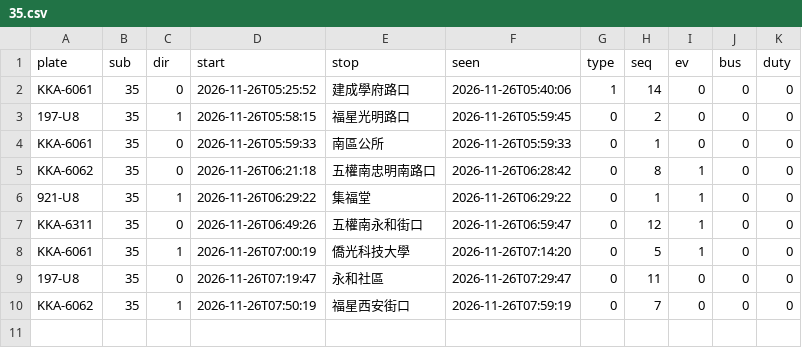
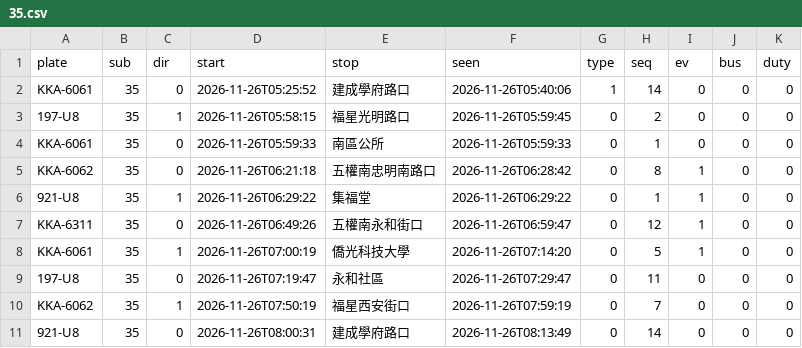
Before and after one commit to andrewwangarchnycu/Schematic-Transit-Taichung, a CSV file: departures/2026-11-26/35.csv, drawn as a sheet; the diff names each change by its address in the sheet, - before the commit and + after, or states it on an @@ line.

```diff
--- a/departures/2026-11-26/35.csv
+++ b/departures/2026-11-26/35.csv
+row 11: 921-U8 | 35 | 0 | 2026-11-26T08:00:31 | 建成學府路口 | 2026-11-26T08:13:49 | 0 | 14 | 0 | 0 | 0
```
Also changed, not shown: departures/2026-11-26/19.csv, departures/2026-11-26/45.csv, 2 other files.
